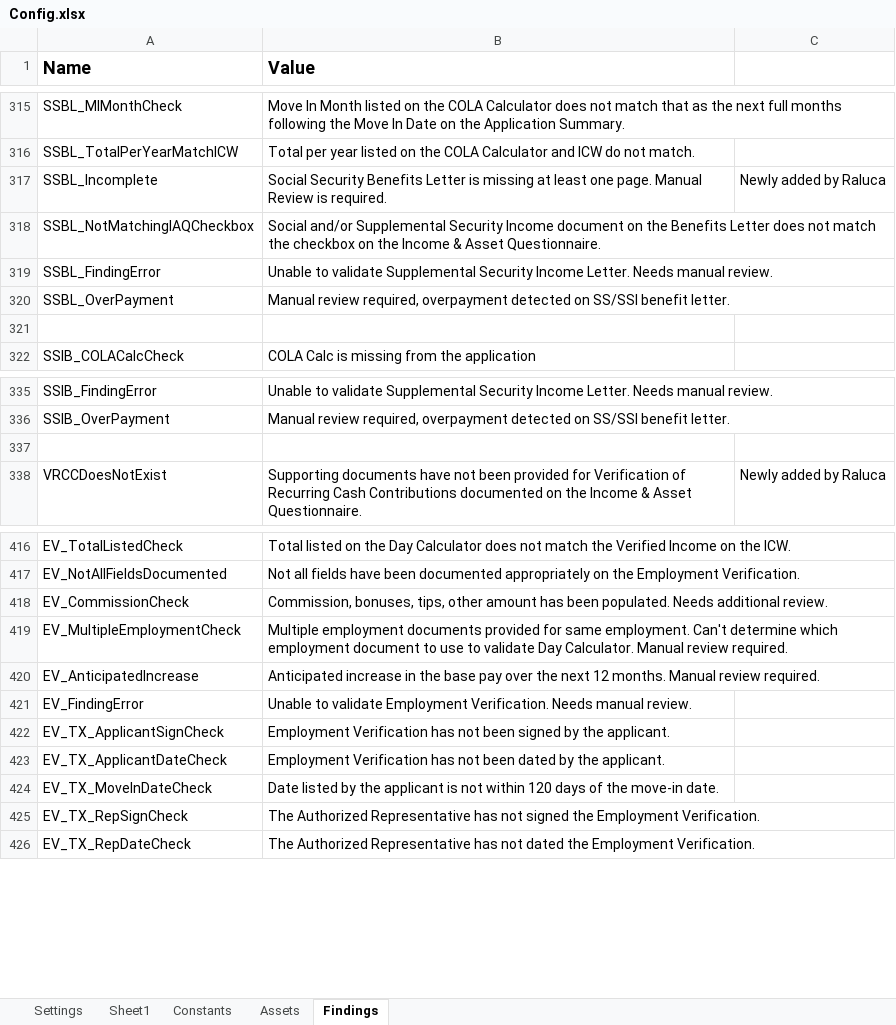
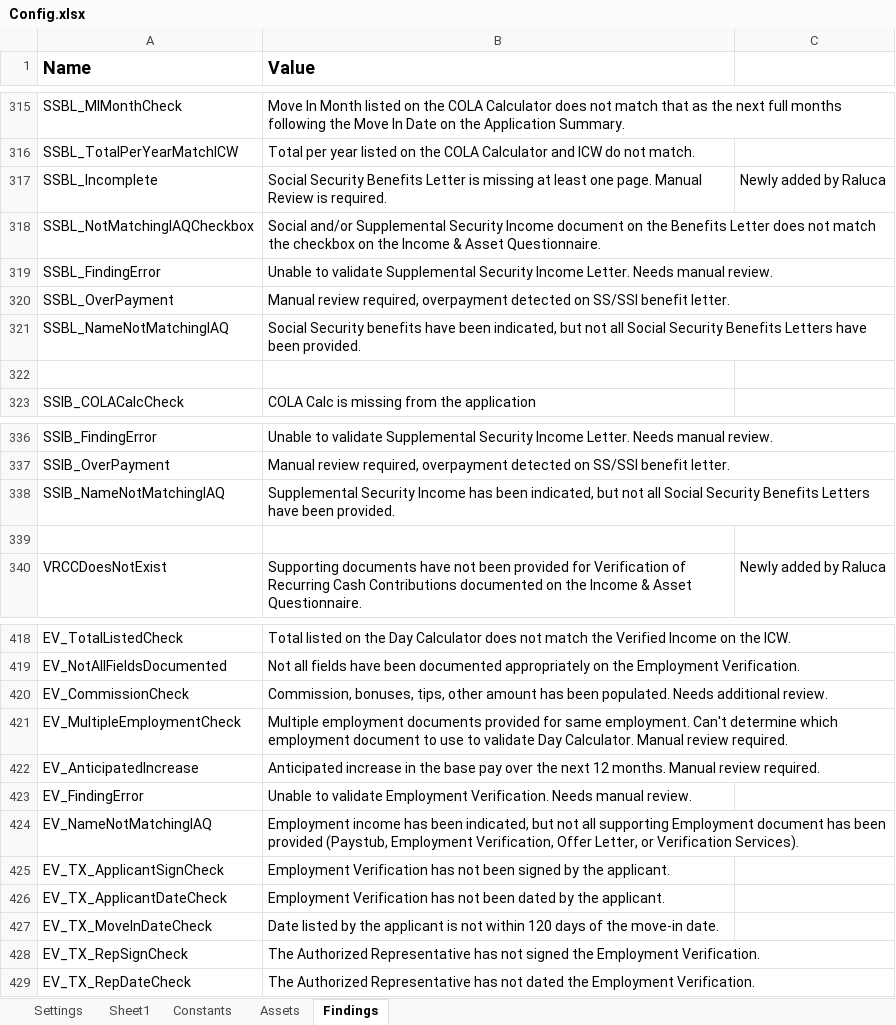
Before and after one commit to Dominiuminc/Application-Review-Audit-Findings-Library, an Excel workbook: Data/Config.xlsx, sheet Findings, drawn as a sheet; only a part is shown, gaps mark what is left out; values as stored, in another font and other column widths than the file's, no borders; conditional formats not drawn; the diff names each change by its address in the sheet, - before the commit and + after, or states it on an @@ line.

```diff
--- a/Data/Config.xlsx (sheet Findings)
+++ b/Data/Config.xlsx (sheet Findings)
+row 321: SSBL_NameNotMatchingIAQ | Social Security benefits have been indicated, but not all Social Security Benefits Letters have been provided.
+row 338: SSIB_NameNotMatchingIAQ | Supplemental Security Income has been indicated, but not all Social Security Benefits Letters have been provided.
+row 424: EV_NameNotMatchingIAQ | Employment income has been indicated, but not all supporting Employment document has been provided (Paystub, Employment Verification, Offer Letter, or Verification Services).
```
Also changed, not shown: 58 other files.
